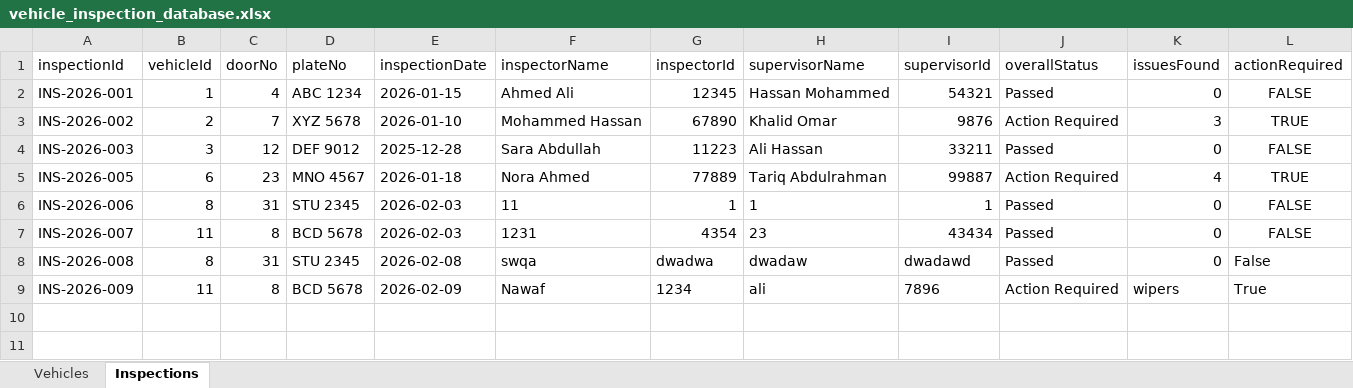
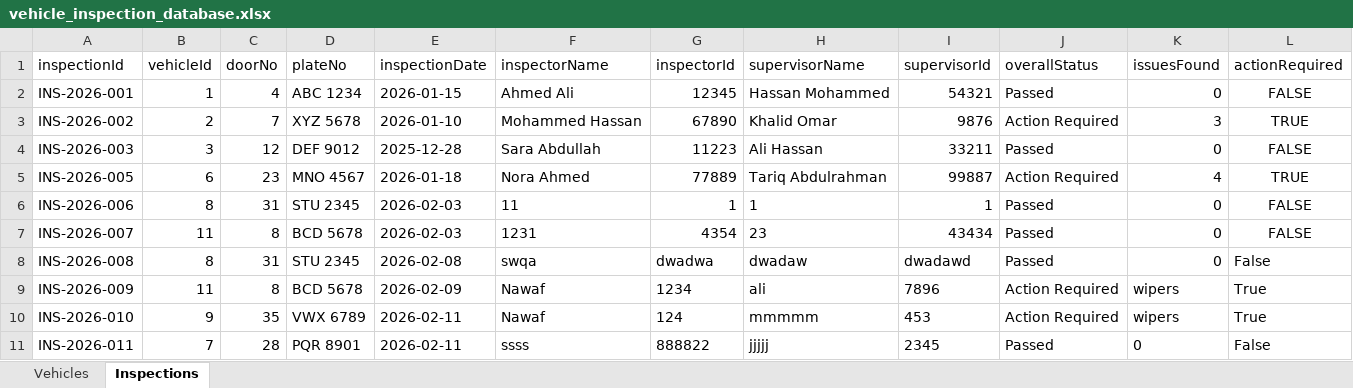
Before and after one commit to Nawaaf2/TRAFFIC-SAFETY-JOURNEY-MANEGMENT_1, an Excel workbook: vehicle_inspection_database.xlsx, sheet Inspections, drawn as a sheet; only a part is shown; values as stored, in another font and other column widths than the file's, no borders; rows hold the shown columns only; the diff names each change by its address in the sheet, - before the commit and + after, or states it on an @@ line.

```diff
--- a/vehicle_inspection_database.xlsx (sheet Inspections)
+++ b/vehicle_inspection_database.xlsx (sheet Inspections)
+row 10: INS-2026-010 | 9 | 35 | VWX 6789 | 2026-02-11 | Nawaf | 124 | mmmmm | 453 | Action Required | wipers | True
+row 11: INS-2026-011 | 7 | 28 | PQR 8901 | 2026-02-11 | ssss | 888822 | jjjjj | 2345 | Passed | 0 | False
```
Also changed, not shown: sheet Vehicles, 5 other files.
